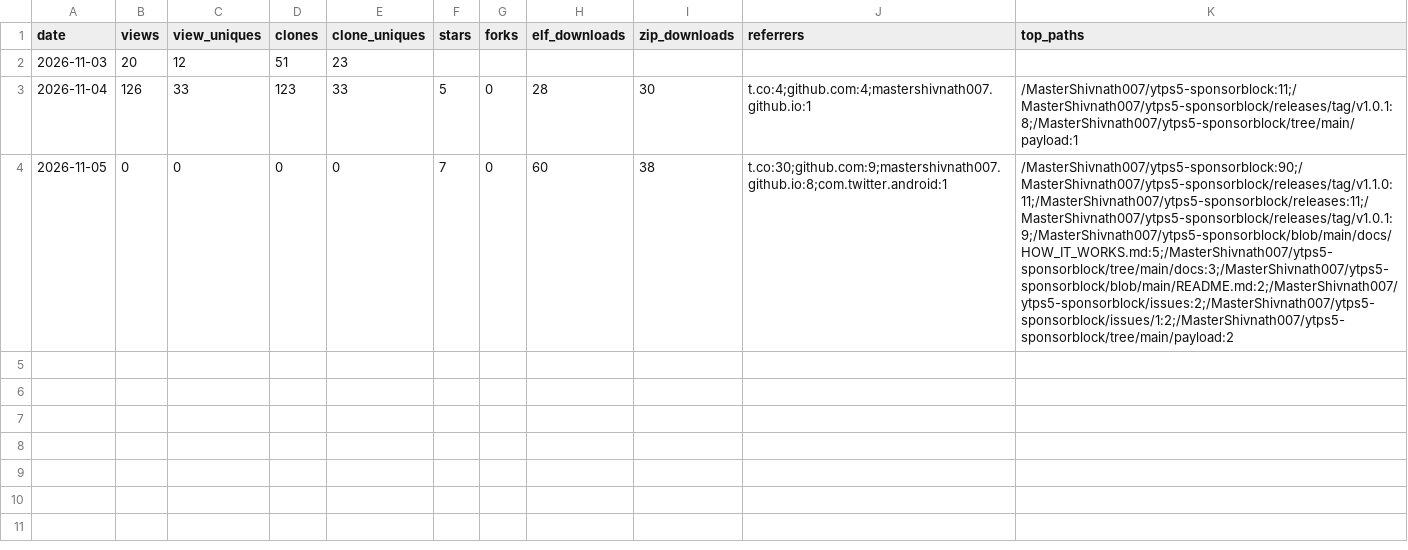
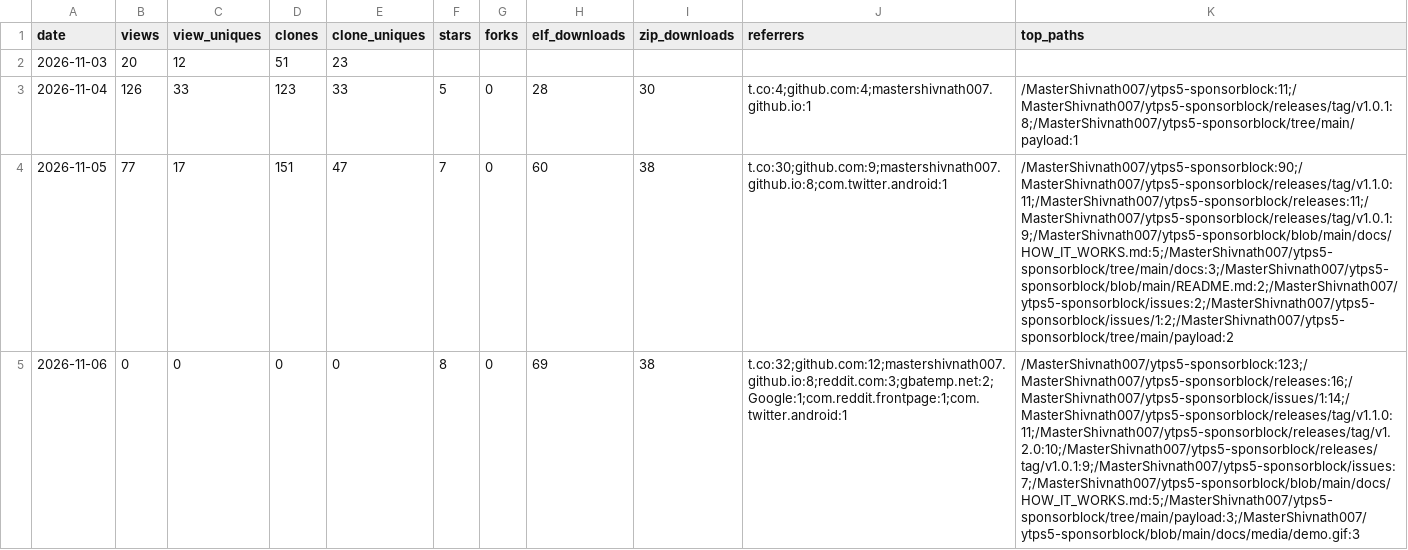
Before and after one commit to MasterShivnath007/ytps5-sponsorblock, a CSV file: metrics/traffic.csv, drawn as a sheet; the diff names each change by its address in the sheet, - before the commit and + after, or states it on an @@ line.

Commit message:
[skip ci] metrics: traffic snapshot

```diff
--- a/metrics/traffic.csv
+++ b/metrics/traffic.csv
-B4 (views): 0
+B4 (views): 77
-C4 (view_uniques): 0
+C4 (view_uniques): 17
-D4 (clones): 0
+D4 (clones): 151
-E4 (clone_uniques): 0
+E4 (clone_uniques): 47
+row 5: 2026-11-06 | 0 | 0 | 0 | 0 | 8 | 0 | 69 | 38 | t.co:32;github.com:12;mastershivnath007.github.io:8;reddit.com:3;gbatemp.net:2;Google:1;com.reddit.frontpage:1;com.twitter.android:1 | /MasterShivnath007/ytps5-sponsorblock:123;/MasterShivnath007/ytps5-sponsorblock/releases:16;/MasterShivnath007/ytps5-sponsorblock/issues/1:14;/MasterShivnath007/ytps5-sponsorblock/releases/tag/v1.1.0:11;/MasterShivnath007/ytps5-sponsorblock/releases/tag/v1.2.0:10;/MasterShivnath007/ytps5-sponsorblock/releases/tag/v1.0.1:9;/MasterShivnath007/ytps5-sponsorblock/issues:7;/MasterShivnath007/ytps5-sponsorblock/blob/main/docs/HOW_IT_WORKS.md:5;/MasterShivnath007/ytps5-sponsorblock/tree/main/payload:3;/MasterShivnath007/ytps5-sponsorblock/blob/main/docs/media/demo.gif:3
```
